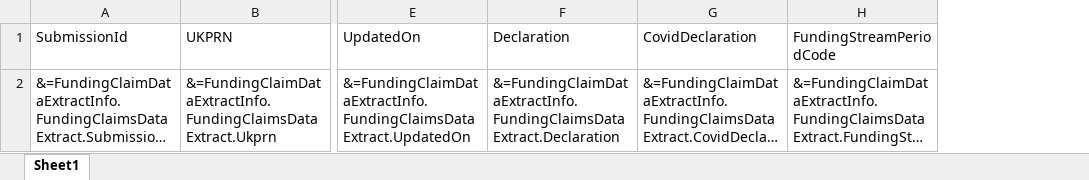
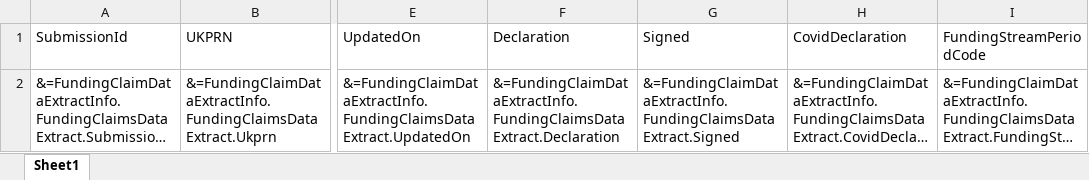
Before and after one commit to SkillsFundingAgency/DC-Operations-Reports, an Excel workbook: src/ESFA.DC.Operations.Reports.Reports/Templates/FundingClaimsDataExtractReport1920Template.xlsx, sheet Sheet1, drawn as a sheet; only a part is shown, gaps mark what is left out; long unchanged cells end in …; values as stored, in another font and other column widths than the file's, no borders; the diff names each change by its address in the sheet, - before the commit and + after, or states it on an @@ line.

Commit message:
105615 - FundingClaims Data Extract, Add Signed Column, template changes, tests

```diff
--- a/src/ESFA.DC.Operations.Reports.Reports/Templates/FundingClaimsDataExtractReport1920Template.xlsx (sheet Sheet1)
+++ b/src/ESFA.DC.Operations.Reports.Reports/Templates/FundingClaimsDataExtractReport1920Template.xlsx (sheet Sheet1)
+column G (Signed), row 2: &=FundingClaimDataExtractInfo.FundingClaimsDataExtract.Signed
```
Also changed, not shown: 6 other files.
